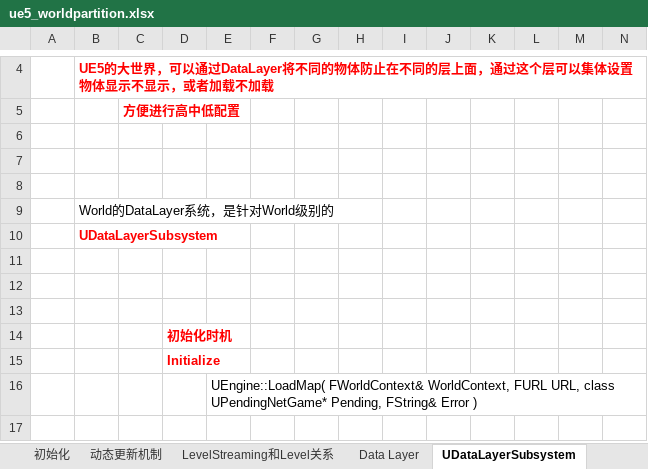
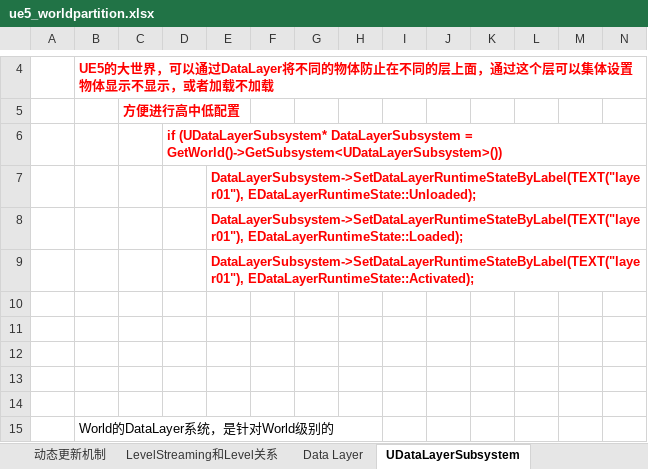
Before and after one commit to guanzhongdaoke/ue, an Excel workbook: doc/ue5_worldpartition.xlsx, sheet UDataLayerSubsystem, drawn as a sheet; only a part is shown, gaps mark what is left out; the shorter side is filled out with more unchanged rows; values as stored, in another font and other column widths than the file's, no borders; rows hold the shown columns only; the diff names each change by its address in the sheet, - before the commit and + after, or states it on an @@ line.

```diff
--- a/doc/ue5_worldpartition.xlsx (sheet UDataLayerSubsystem)
+++ b/doc/ue5_worldpartition.xlsx (sheet UDataLayerSubsystem)
+row 6:  |  |  | if (UDataLayerSubsystem* DataLayerSubsystem = GetWorld()->GetSubsystem<UDataLayerSubsystem>())
+row 7:  |  |  |  | DataLayerSubsystem->SetDataLayerRuntimeStateByLabel(TEXT("layer01"), EDataLayerRuntimeState::Unloaded);
+row 8:  |  |  |  | DataLayerSubsystem->SetDataLayerRuntimeStateByLabel(TEXT("layer01"), EDataLayerRuntimeState::Loaded);
+row 9:  |  |  |  | DataLayerSubsystem->SetDataLayerRuntimeStateByLabel(TEXT("layer01"), EDataLayerRuntimeState::Activated);
+row 10: (empty)
+row 11: (empty)
```
Also changed, not shown: sheet 整体认识, sheet Data Layer, sheet 编辑器模式-初始化, sheet LevelStreaming和Level关系, other sheet tabs, charts or pictures, doc/ue_IAssetRegistry.xlsx, doc/ue_asyncloading.xlsx, 3 other files.
